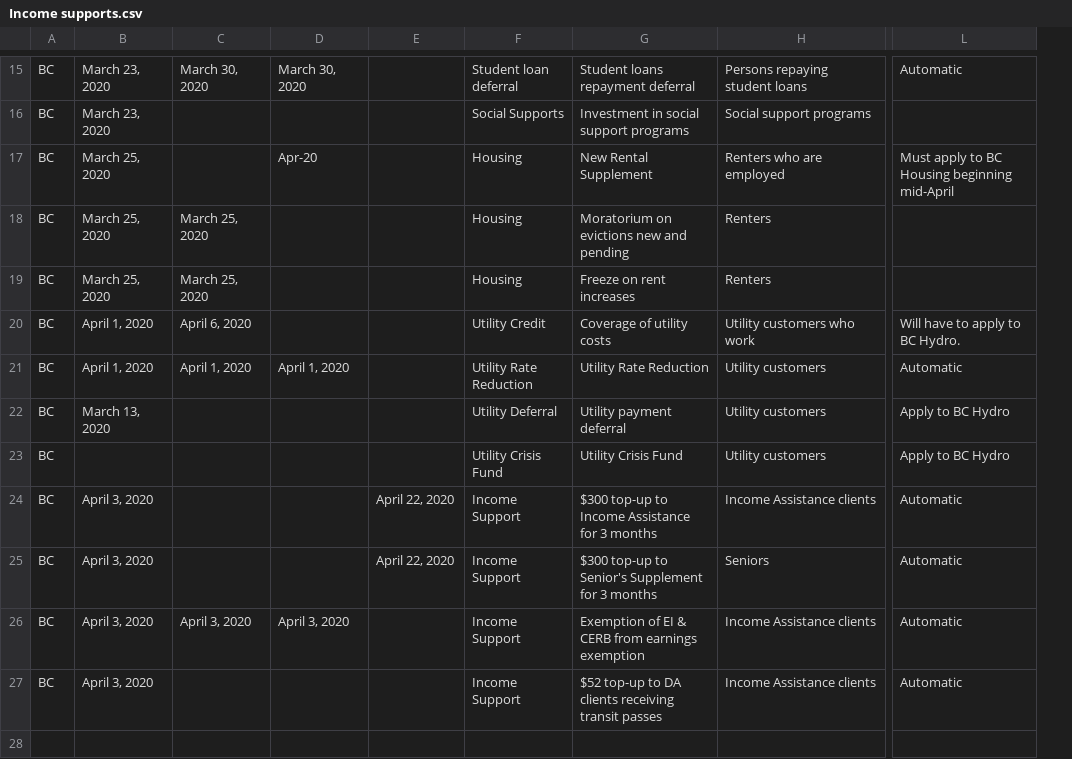
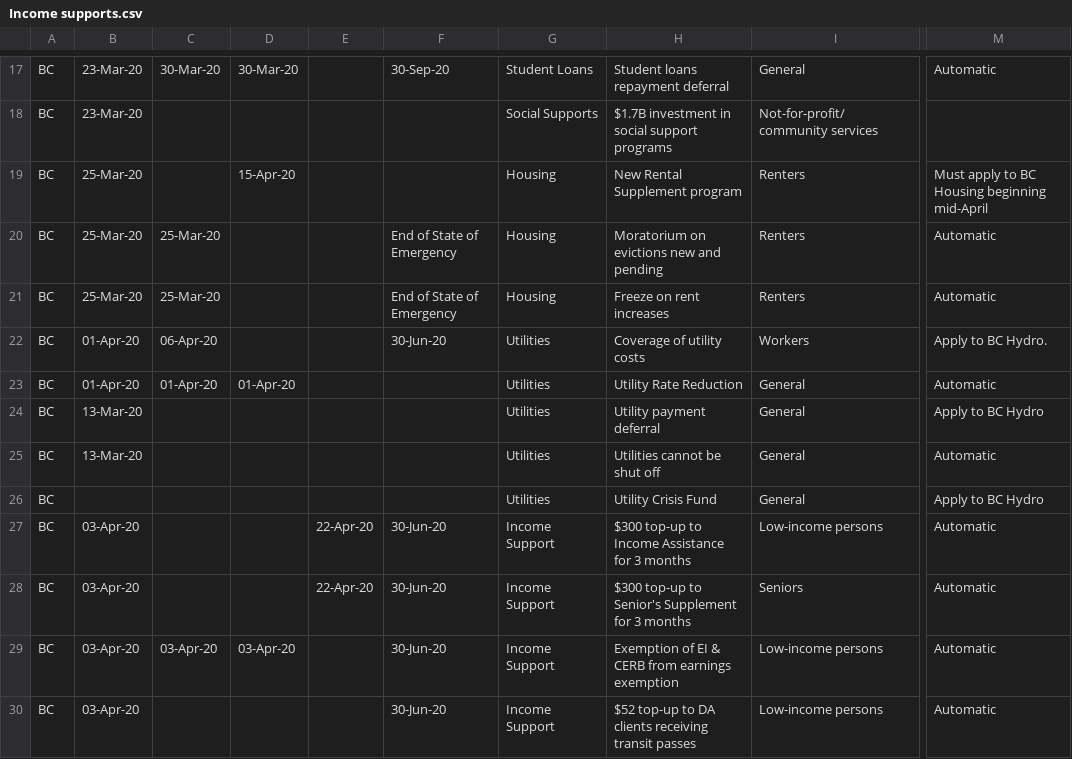
Before and after one commit to GillianPetit/covid19Policy, a CSV file: src/data/Income supports.csv, drawn as a sheet; only a part is shown, gaps mark what is left out; removed rows and columns are numbered as before the commit, all else as after; rows hold the shown columns only; the diff covers the shown part only; the diff names each change by its address in the sheet, - before the commit and + after, or states it on an @@ line.

Commit message:
Income Supports data and table added

```diff
--- a/src/data/Income supports.csv
+++ b/src/data/Income supports.csv
-column B, rows 15-27: March 23, 2020 | March 23, 2020 | March 25, 2020 | March 25, 2020 | March 25, 2020 | April 1, 2020 | April 1, 2020 | March 13, 2020 |  | April 3, 2020 | April 3, 2020 | April 3, 2020 | April 3, 2020
-column C, rows 15-26: March 30, 2020 |  |  | March 25, 2020 | March 25, 2020 | April 6, 2020 | April 1, 2020 |  |  |  |  | April 3, 2020
-column D, rows 15-26: March 30, 2020 |  | Apr-20 |  |  |  | April 1, 2020 |  |  |  |  | April 3, 2020
-column E, rows 24-25: April 22, 2020 | April 22, 2020
+column B, rows 17-24: 23-Mar-20 | 23-Mar-20 | 25-Mar-20 | 25-Mar-20 | 25-Mar-20 | 01-Apr-20 | 01-Apr-20 | 13-Mar-20; rows 27-30: all 03-Apr-20
+column C, rows 17-23: 30-Mar-20 |  |  | 25-Mar-20 | 25-Mar-20 | 06-Apr-20 | 01-Apr-20; row 29: 03-Apr-20
+column D, rows 17-23: 30-Mar-20 |  | 15-Apr-20 |  |  |  | 01-Apr-20; row 29: 03-Apr-20
+column E, rows 27-28: 22-Apr-20 | 22-Apr-20
+column F, rows 17-22: 30-Sep-20 |  |  | End of State of Emergency | End of State of Emergency | 30-Jun-20; rows 27-30: all 30-Jun-20
-G17: Student loan deferral
+G17: Student Loans
-I17: Persons repaying student loans
+I17: General
-H18: Investment in social support programs
+H18: $1.7B investment in social support programs
-I18: Social support programs
+I18: Not-for-profit/community services
-H19: New Rental Supplement
+H19: New Rental Supplement program
-I19: Renters who are employed
+I19: Renters
-M20:M21: (empty)
+M20:M21: Automatic
-G22: Utility Credit
+G22: Utilities
-I22: Utility customers who work
+I22: Workers
-M22: Will have to apply to BC Hydro.
+M22: Apply to BC Hydro.
-G23: Utility Rate Reduction
+G23: Utilities
-I23:I24: Utility customers
+I23:I24: General
-G24: Utility Deferral
+G24: Utilities
+row 25: BC | 13-Mar-20 |  |  |  |  | Utilities | Utilities cannot be shut off | General | Automatic
-G26: Utility Crisis Fund
+G26: Utilities
-I26: Utility customers
+I26: General
-I27: Income Assistance clients
+I27: Low-income persons
-I29:I30: Income Assistance clients
+I29:I30: Low-income persons
```
Also changed, not shown: 2 added rows and 24 edited cells elsewhere in this file, 4 other files.
